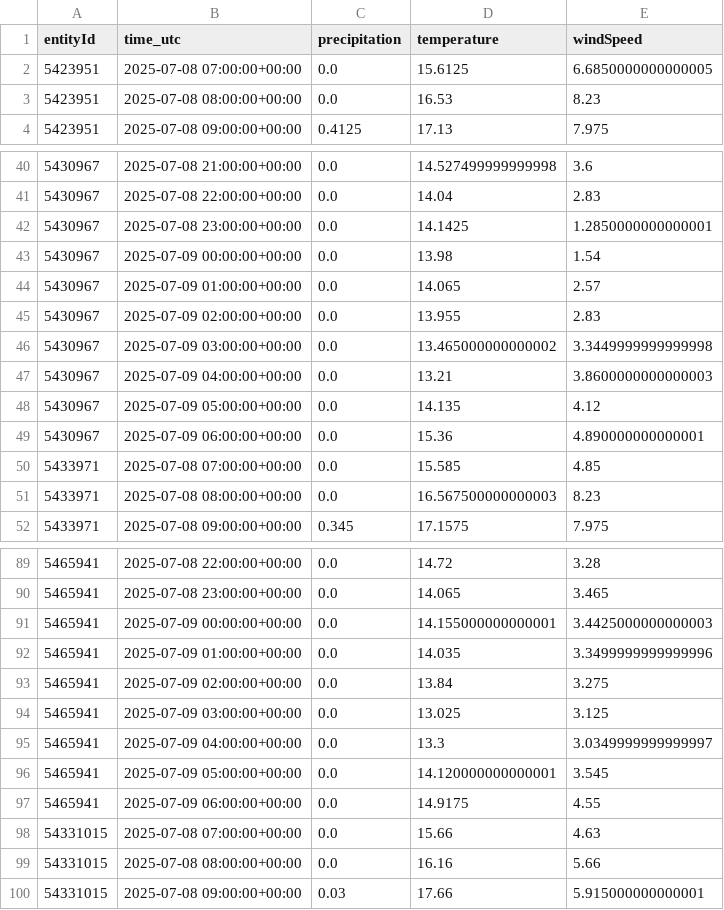
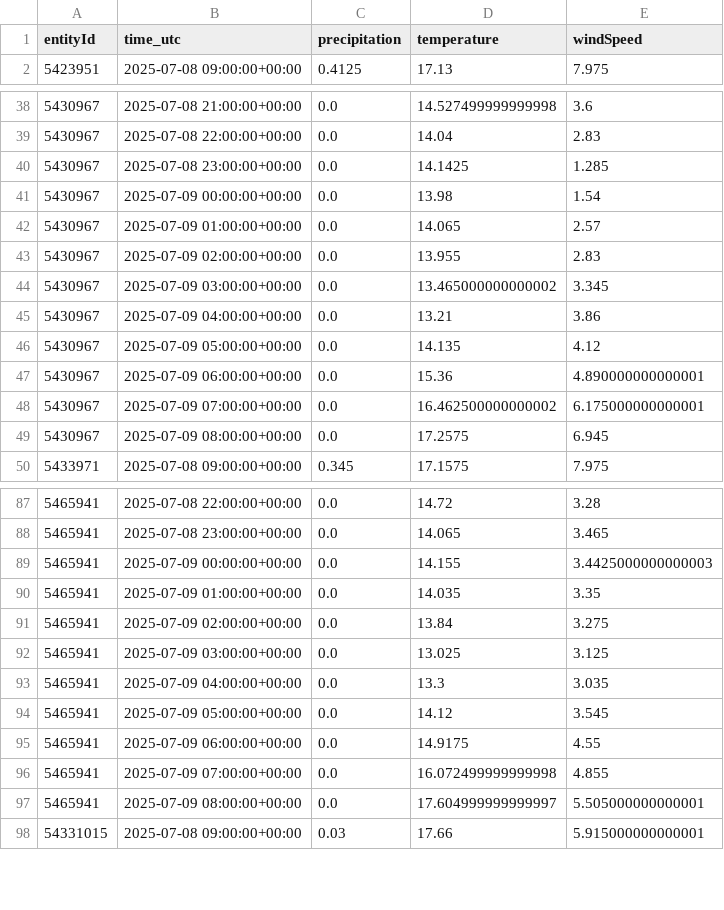
Before and after one commit to kielregionmobil/Sprottenflotte_Prediction, a CSV file: data/weather_data_temp.csv, drawn as a sheet; only a part is shown, gaps mark what is left out; the diff covers the shown part only.

Commit message:
Update data/weather_data_temp.csv file

```diff
--- a/data/weather_data_temp.csv
+++ b/data/weather_data_temp.csv
@@ -1,4 +1,2 @@
 entityId,time_utc,precipitation,temperature,windSpeed
-5423951,2025-07-08 07:00:00+00:00,0.0,15.6125,6.6850000000000005
-5423951,2025-07-08 08:00:00+00:00,0.0,16.53,8.23
 5423951,2025-07-08 09:00:00+00:00,0.4125,17.13,7.975
@@ -41,3 +39,3 @@ entityId,time_utc,precipitation,temperature,windSpeed
 5430967,2025-07-08 22:00:00+00:00,0.0,14.04,2.83
-5430967,2025-07-08 23:00:00+00:00,0.0,14.1425,1.2850000000000001
+5430967,2025-07-08 23:00:00+00:00,0.0,14.1425,1.285
 5430967,2025-07-09 00:00:00+00:00,0.0,13.98,1.54
@@ -45,8 +43,8 @@ entityId,time_utc,precipitation,temperature,windSpeed
 5430967,2025-07-09 02:00:00+00:00,0.0,13.955,2.83
-5430967,2025-07-09 03:00:00+00:00,0.0,13.465000000000002,3.3449999999999998
-5430967,2025-07-09 04:00:00+00:00,0.0,13.21,3.8600000000000003
+5430967,2025-07-09 03:00:00+00:00,0.0,13.465000000000002,3.345
+5430967,2025-07-09 04:00:00+00:00,0.0,13.21,3.86
 5430967,2025-07-09 05:00:00+00:00,0.0,14.135,4.12
 5430967,2025-07-09 06:00:00+00:00,0.0,15.36,4.890000000000001
-5433971,2025-07-08 07:00:00+00:00,0.0,15.585,4.85
-5433971,2025-07-08 08:00:00+00:00,0.0,16.567500000000003,8.23
+5430967,2025-07-09 07:00:00+00:00,0.0,16.462500000000002,6.175000000000001
+5430967,2025-07-09 08:00:00+00:00,0.0,17.2575,6.945
 5433971,2025-07-08 09:00:00+00:00,0.345,17.1575,7.975
@@ -90,11 +88,11 @@ entityId,time_utc,precipitation,temperature,windSpeed
 5465941,2025-07-08 23:00:00+00:00,0.0,14.065,3.465
-5465941,2025-07-09 00:00:00+00:00,0.0,14.155000000000001,3.4425000000000003
-5465941,2025-07-09 01:00:00+00:00,0.0,14.035,3.3499999999999996
+5465941,2025-07-09 00:00:00+00:00,0.0,14.155,3.4425000000000003
+5465941,2025-07-09 01:00:00+00:00,0.0,14.035,3.35
 5465941,2025-07-09 02:00:00+00:00,0.0,13.84,3.275
 5465941,2025-07-09 03:00:00+00:00,0.0,13.025,3.125
-5465941,2025-07-09 04:00:00+00:00,0.0,13.3,3.0349999999999997
-5465941,2025-07-09 05:00:00+00:00,0.0,14.120000000000001,3.545
+5465941,2025-07-09 04:00:00+00:00,0.0,13.3,3.035
+5465941,2025-07-09 05:00:00+00:00,0.0,14.12,3.545
 5465941,2025-07-09 06:00:00+00:00,0.0,14.9175,4.55
-54331015,2025-07-08 07:00:00+00:00,0.0,15.66,4.63
-54331015,2025-07-08 08:00:00+00:00,0.0,16.16,5.66
+5465941,2025-07-09 07:00:00+00:00,0.0,16.072499999999998,4.855
+5465941,2025-07-09 08:00:00+00:00,0.0,17.604999999999997,5.505000000000001
 54331015,2025-07-08 09:00:00+00:00,0.03,17.66,5.915000000000001
```
Also changed, not shown: 10 added rows, 8 removed rows and 10 edited cells elsewhere in this file.
